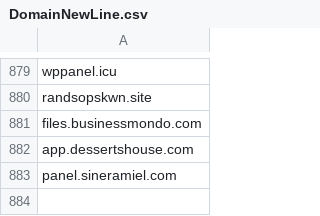
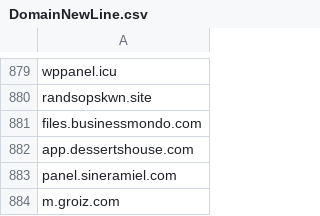
Before and after one commit to giroot/ThreatBeacon, a CSV file: SocGholish/DomainNewLine.csv, drawn as a sheet; only a part is shown, gaps mark what is left out.

Commit message:
upload csv

```diff
--- a/SocGholish/DomainNewLine.csv
+++ b/SocGholish/DomainNewLine.csv
@@ -883 +883,2 @@ app.dessertshouse.com
 panel.sineramiel.com
+m.groiz.com
```
